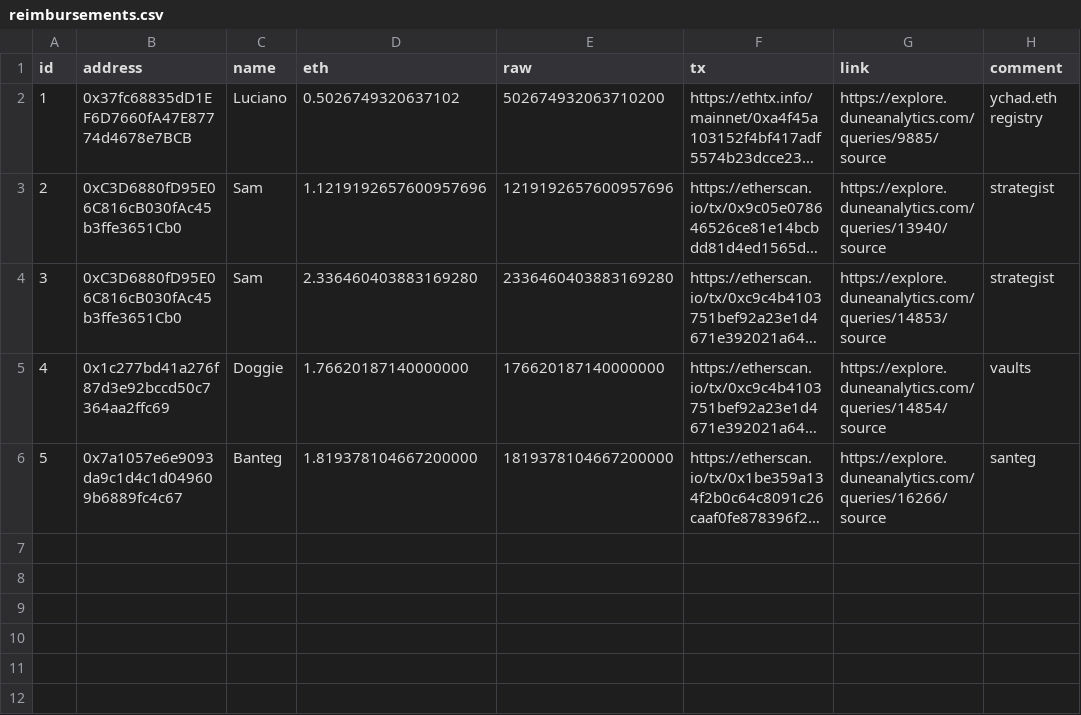
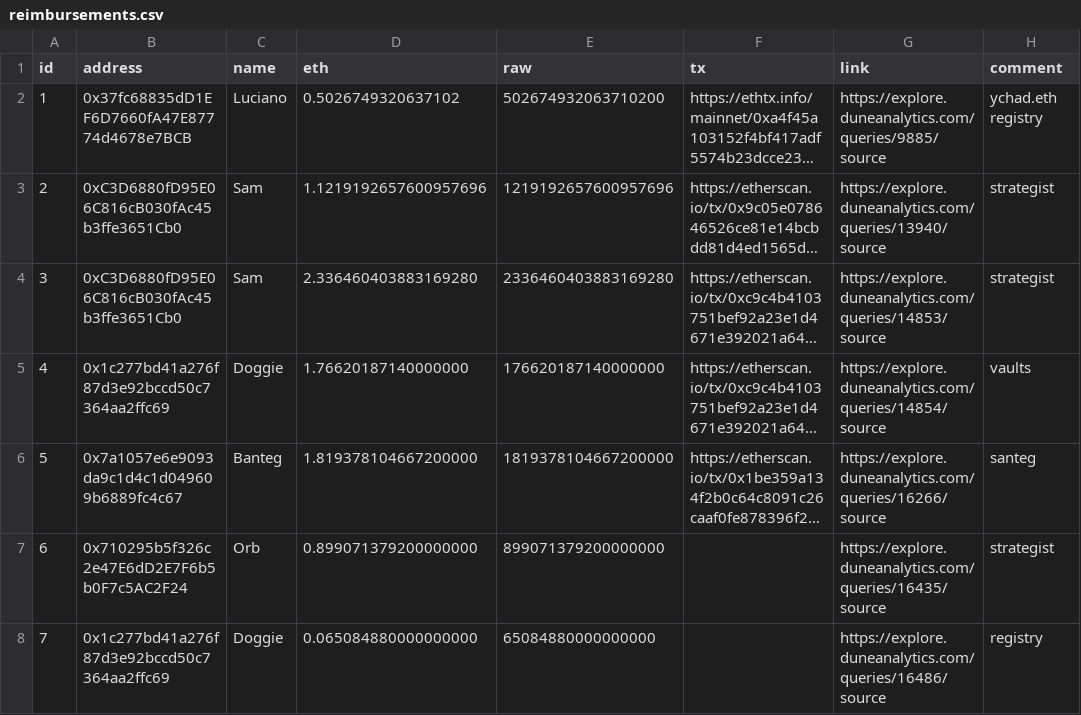
Before and after one commit to yearn/budget, a CSV file: reports/gas/reimbursements.csv, drawn as a sheet; long unchanged cells end in …; the diff names each change by its address in the sheet, - before the commit and + after, or states it on an @@ line.

Commit message:
add gas reimbursement

```diff
--- a/reports/gas/reimbursements.csv
+++ b/reports/gas/reimbursements.csv
+row 7: 6 | 0x710295b5f326c2e47E6dD2E7F6b5b0F7c5AC2F24 | Orb | 0.899071379200000000 | 899071379200000000 |  | https://explore.duneanalytics.com/queries/16435/source | strategist
+row 8: 7 | 0x1c277bd41a276f87d3e92bccd50c7364aa2ffc69 | Doggie | 0.065084880000000000 | 65084880000000000 |  | https://explore.duneanalytics.com/queries/16486/source | registry
```
